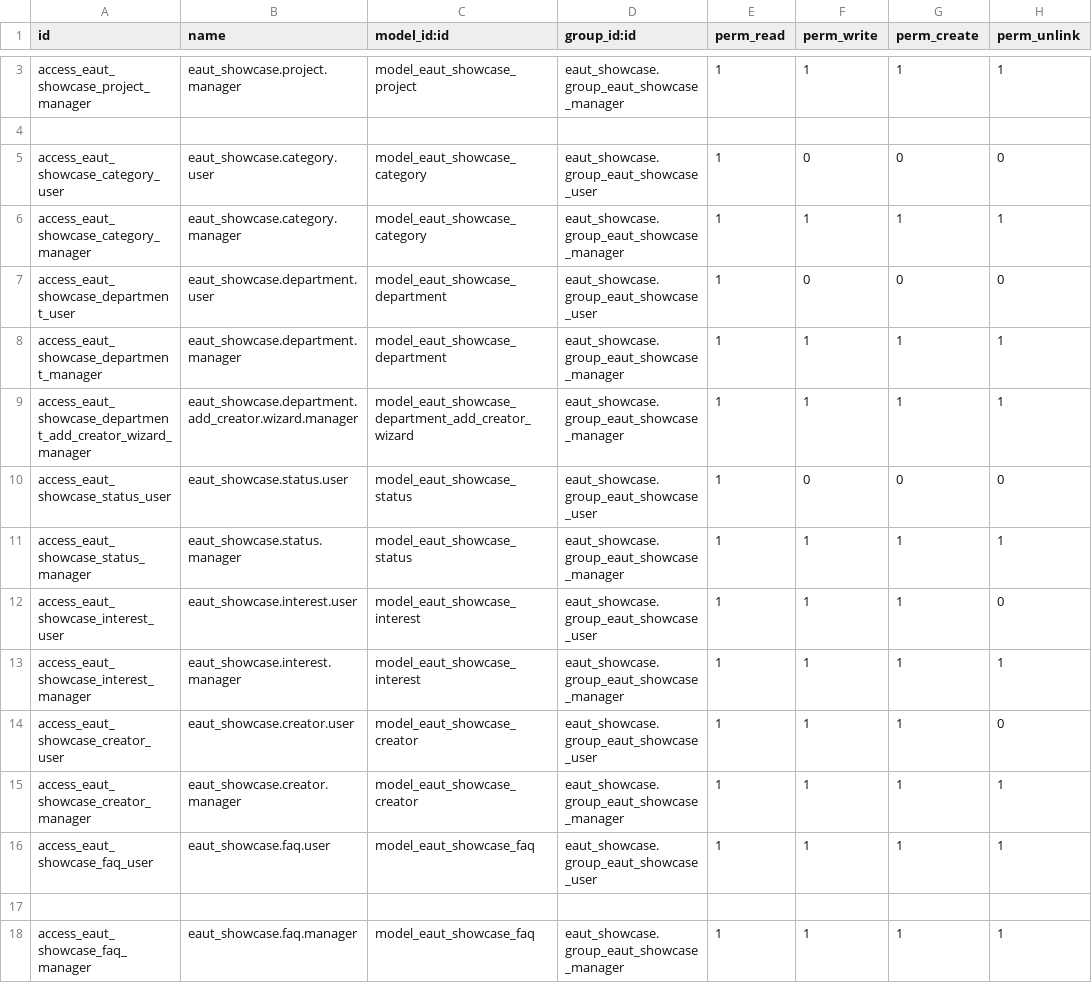
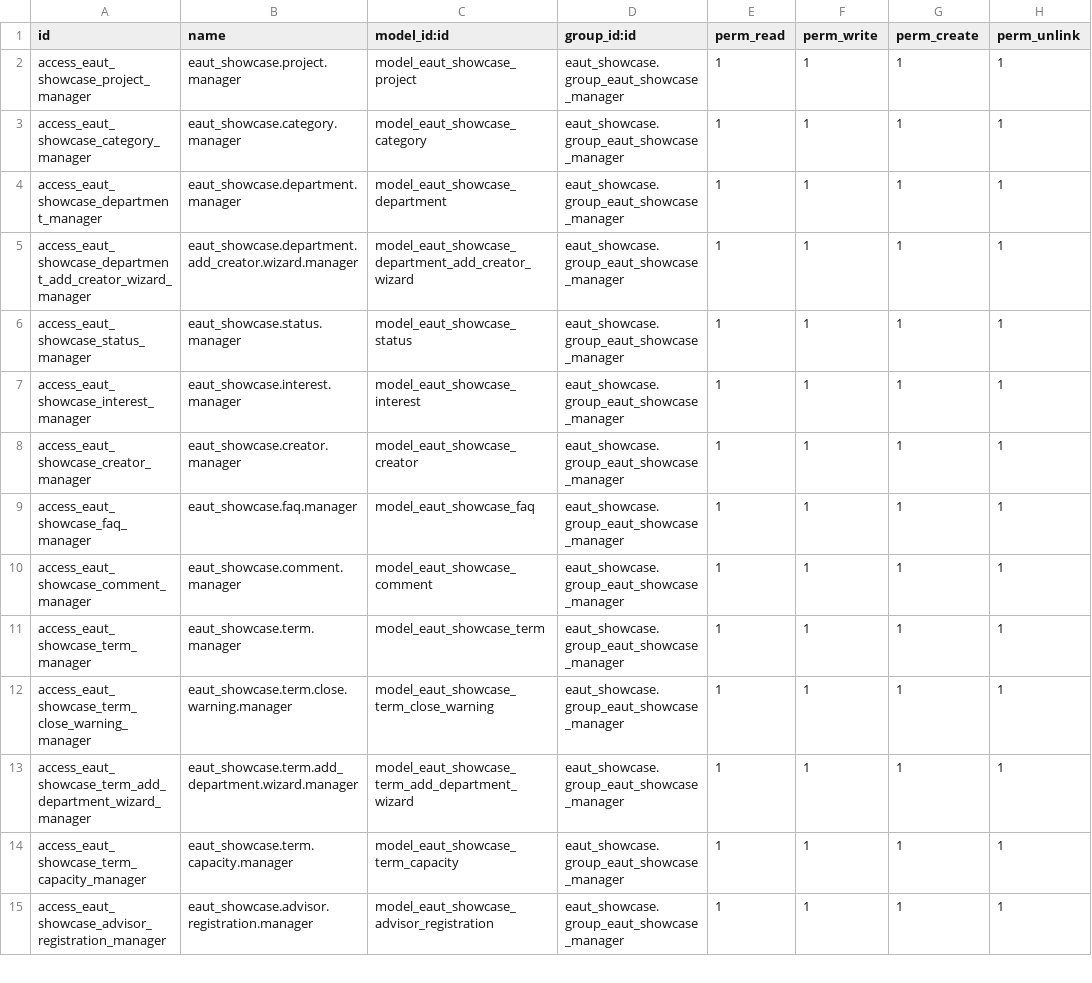
Before and after one commit to trunggdungg/eaut_showcase_git, a CSV file: security/ir.model.access.csv, drawn as a sheet; only a part is shown, gaps mark what is left out; the shorter side is filled out with more unchanged rows; the diff covers the shown part only; the diff names each change by its address in the sheet, - before the commit and + after, or states it on an @@ line.

```diff
--- a/security/ir.model.access.csv
+++ b/security/ir.model.access.csv
-row 4: (empty)
-row 5: access_eaut_showcase_category_user | eaut_showcase.category.user | model_eaut_showcase_category | eaut_showcase.group_eaut_showcase_user | 1 | 0 | 0 | 0
-row 7: access_eaut_showcase_department_user | eaut_showcase.department.user | model_eaut_showcase_department | eaut_showcase.group_eaut_showcase_user | 1 | 0 | 0 | 0
-row 10: access_eaut_showcase_status_user | eaut_showcase.status.user | model_eaut_showcase_status | eaut_showcase.group_eaut_showcase_user | 1 | 0 | 0 | 0
-row 12: access_eaut_showcase_interest_user | eaut_showcase.interest.user | model_eaut_showcase_interest | eaut_showcase.group_eaut_showcase_user | 1 | 1 | 1 | 0
-row 14: access_eaut_showcase_creator_user | eaut_showcase.creator.user | model_eaut_showcase_creator | eaut_showcase.group_eaut_showcase_user | 1 | 1 | 1 | 0
-row 16: access_eaut_showcase_faq_user | eaut_showcase.faq.user | model_eaut_showcase_faq | eaut_showcase.group_eaut_showcase_user | 1 | 1 | 1 | 1
-row 17: (empty)
```
Also changed, not shown: 7 removed rows elsewhere in this file, 2 other files.
